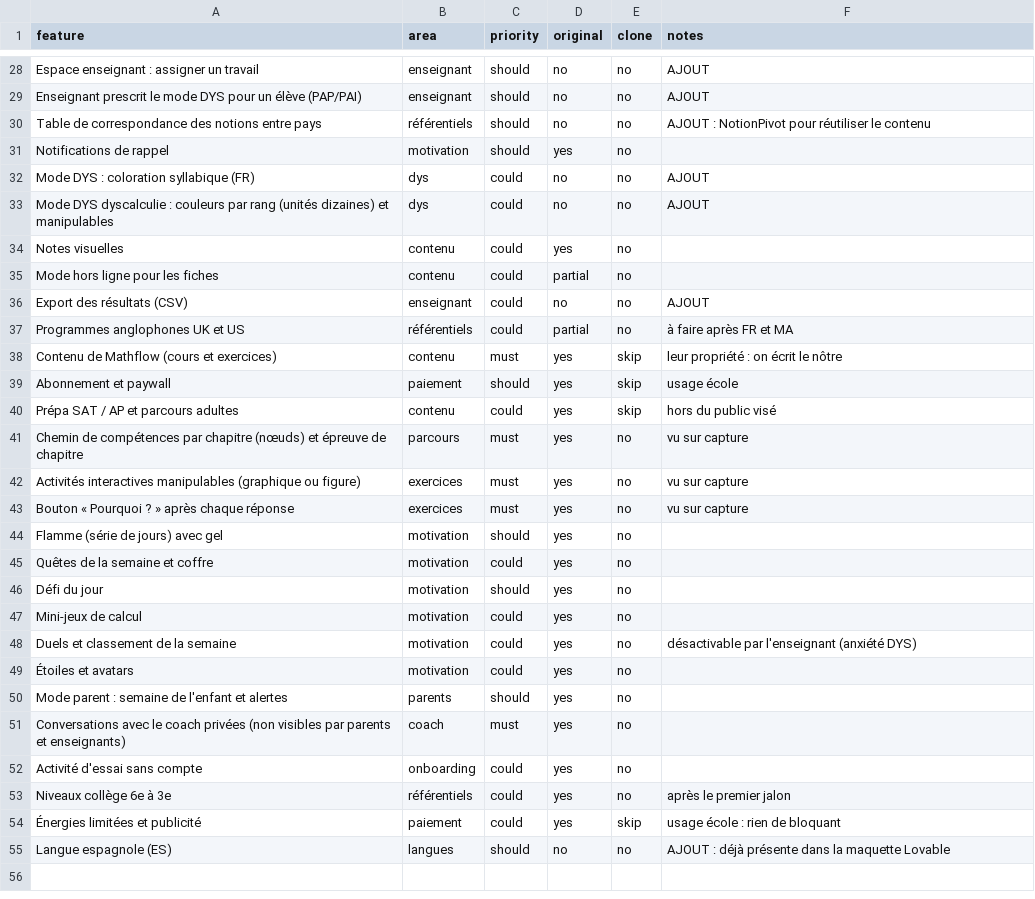
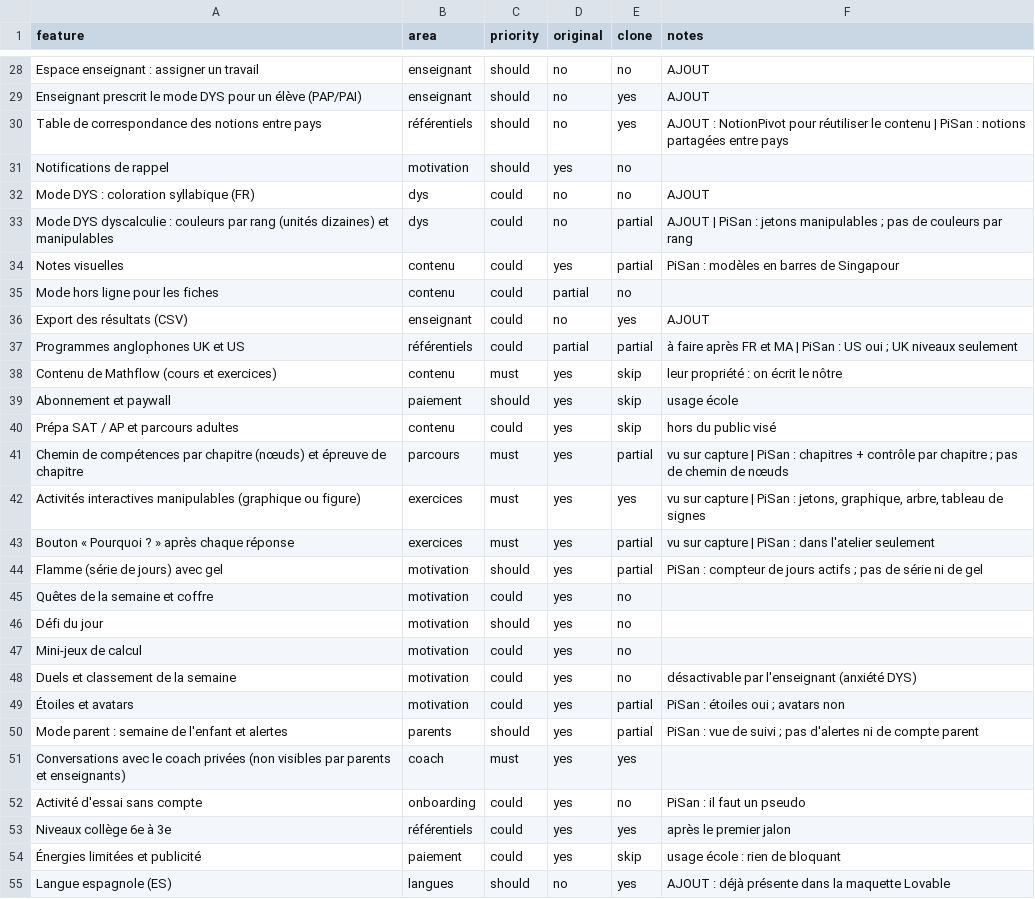
Before and after one commit to RAJAYoussef/Pisan, a CSV file: docs/replica/features.csv, drawn as a sheet; only a part is shown, gaps mark what is left out; the diff covers the shown part only; the diff names each change by its address in the sheet, - before the commit and + after, or states it on an @@ line.

```diff
--- a/docs/replica/features.csv
+++ b/docs/replica/features.csv
-E29:E30 (clone): no
+E29:E30 (clone): yes
-F30 (notes): …le contenu
+F30 (notes): …le contenu | PiSan : notions partagées entre pays
-E33:E34 (clone): no
+E33:E34 (clone): partial
-F33 (notes): AJOUT
+F33 (notes): AJOUT | PiSan : jetons manipulables ; pas de couleurs par rang
-F34 (notes): (empty)
+F34 (notes): PiSan : modèles en barres de Singapour
-E36 (clone): no
+E36 (clone): yes
-E37 (clone): no
+E37 (clone): partial
-F37 (notes): à faire après FR et MA
+F37 (notes): à faire après FR et MA | PiSan : US oui ; UK niveaux seulement
-E41 (clone): no
+E41 (clone): partial
-F41 (notes): …sur capture
+F41 (notes): …sur capture | PiSan : chapitres + contrôle par chapitre ; pas de chemin de nœuds
-E42 (clone): no
+E42 (clone): yes
-F42 (notes): vu sur capture
+F42 (notes): vu sur capture | PiSan : jetons, graphique, arbre, tableau de signes
-E43:E44 (clone): no
+E43:E44 (clone): partial
-F43 (notes): vu sur capture
+F43 (notes): vu sur capture | PiSan : dans l'atelier seulement
-F44 (notes): (empty)
+F44 (notes): PiSan : compteur de jours actifs ; pas de série ni de gel
-E49:E50 (clone): no
+E49:E50 (clone): partial
-F49 (notes): (empty)
+F49 (notes): PiSan : étoiles oui ; avatars non
-F50 (notes): (empty)
+F50 (notes): PiSan : vue de suivi ; pas d'alertes ni de compte parent
-E51 (clone): no
+E51 (clone): yes
-F52 (notes): (empty)
+F52 (notes): PiSan : il faut un pseudo
-E53 (clone): no
+E53 (clone): yes
-E55 (clone): no
+E55 (clone): yes
```
Also changed, not shown: 38 edited cells elsewhere in this file, 1 other file.
